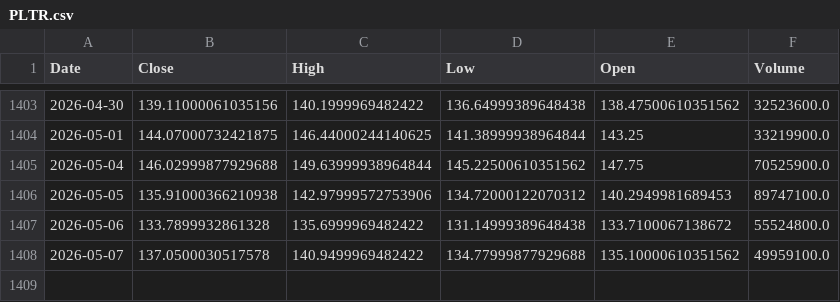
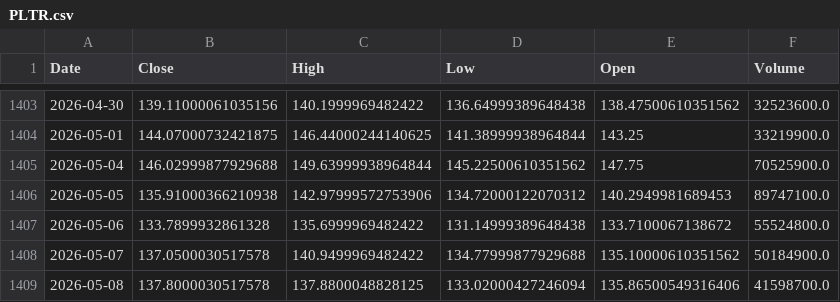
Before and after one commit to cocoajonmat/quant-backtest, a CSV file: data/PLTR.csv, drawn as a sheet; only a part is shown, gaps mark what is left out.

```diff
--- a/data/PLTR.csv
+++ b/data/PLTR.csv
@@ -1407,2 +1407,3 @@ Date,Close,High,Low,Open,Volume
 2026-05-06,133.7899932861328,135.6999969482422,131.14999389648438,133.7100067138672,55524800.0
-2026-05-07,137.0500030517578,140.9499969482422,134.77999877929688,135.10000610351562,49959100.0
+2026-05-07,137.0500030517578,140.9499969482422,134.77999877929688,135.10000610351562,50184900.0
+2026-05-08,137.8000030517578,137.8800048828125,133.02000427246094,135.86500549316406,41598700.0
```
Also changed, not shown: data/COIN.csv, data/CRWD.csv, 14 other files.
